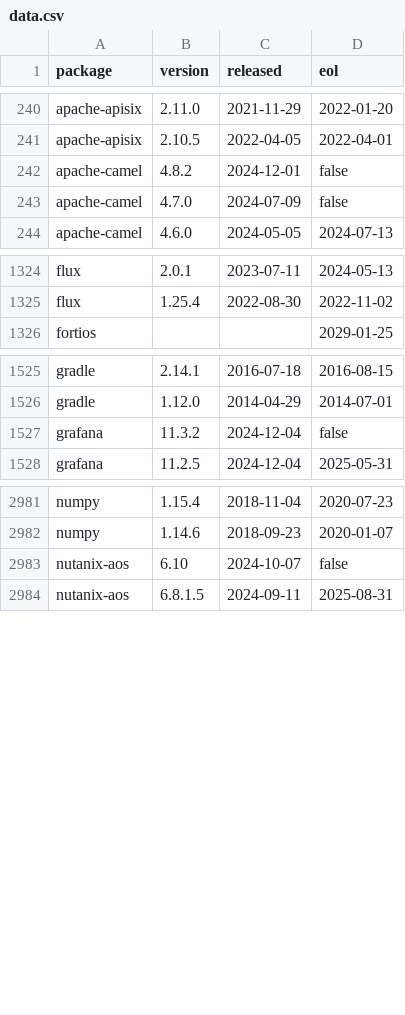
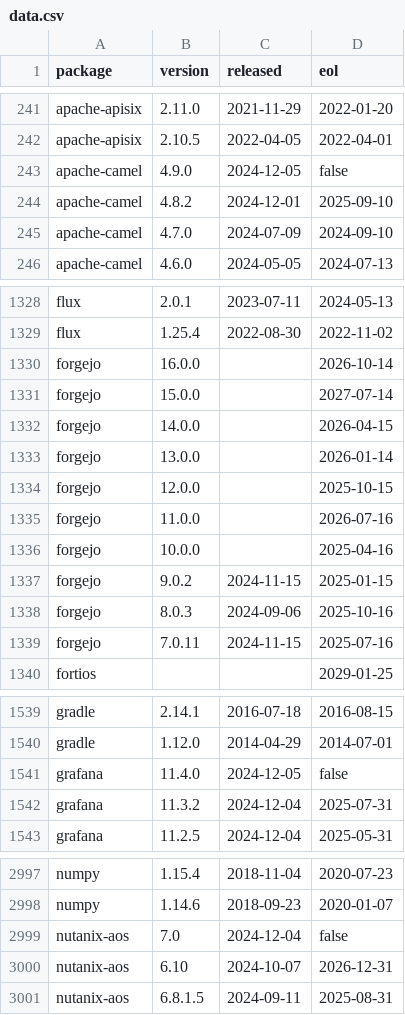
Before and after one commit to herodevs/eol-data, a CSV file: data.csv, drawn as a sheet; only a part is shown, gaps mark what is left out; the diff covers the shown part only.

```diff
--- a/data.csv
+++ b/data.csv
@@ -241,4 +242,5 @@ apache-apisix,2.11.0,2021-11-29,2022-01-20
 apache-apisix,2.10.5,2022-04-05,2022-04-01
-apache-camel,4.8.2,2024-12-01,false
-apache-camel,4.7.0,2024-07-09,false
+apache-camel,4.9.0,2024-12-05,false
+apache-camel,4.8.2,2024-12-01,2025-09-10
+apache-camel,4.7.0,2024-07-09,2024-09-10
 apache-camel,4.6.0,2024-05-05,2024-07-13
@@ -1325,2 +1329,12 @@ flux,2.0.1,2023-07-11,2024-05-13
 flux,1.25.4,2022-08-30,2022-11-02
+forgejo,16.0.0,,2026-10-14
+forgejo,15.0.0,,2027-07-14
+forgejo,14.0.0,,2026-04-15
+forgejo,13.0.0,,2026-01-14
+forgejo,12.0.0,,2025-10-15
+forgejo,11.0.0,,2026-07-16
+forgejo,10.0.0,,2025-04-16
+forgejo,9.0.2,2024-11-15,2025-01-15
+forgejo,8.0.3,2024-09-06,2025-10-16
+forgejo,7.0.11,2024-11-15,2025-07-16
 fortios,,,2029-01-25
@@ -1526,3 +1540,4 @@ gradle,2.14.1,2016-07-18,2016-08-15
 gradle,1.12.0,2014-04-29,2014-07-01
-grafana,11.3.2,2024-12-04,false
+grafana,11.4.0,2024-12-05,false
+grafana,11.3.2,2024-12-04,2025-07-31
 grafana,11.2.5,2024-12-04,2025-05-31
@@ -2982,3 +2998,4 @@ numpy,1.15.4,2018-11-04,2020-07-23
 numpy,1.14.6,2018-09-23,2020-01-07
-nutanix-aos,6.10,2024-10-07,false
+nutanix-aos,7.0,2024-12-04,false
+nutanix-aos,6.10,2024-10-07,2026-12-31
 nutanix-aos,6.8.1.5,2024-09-11,2025-08-31
```
Also changed, not shown: 7 added rows and 1 edited cell elsewhere in this file, 1 other file.
